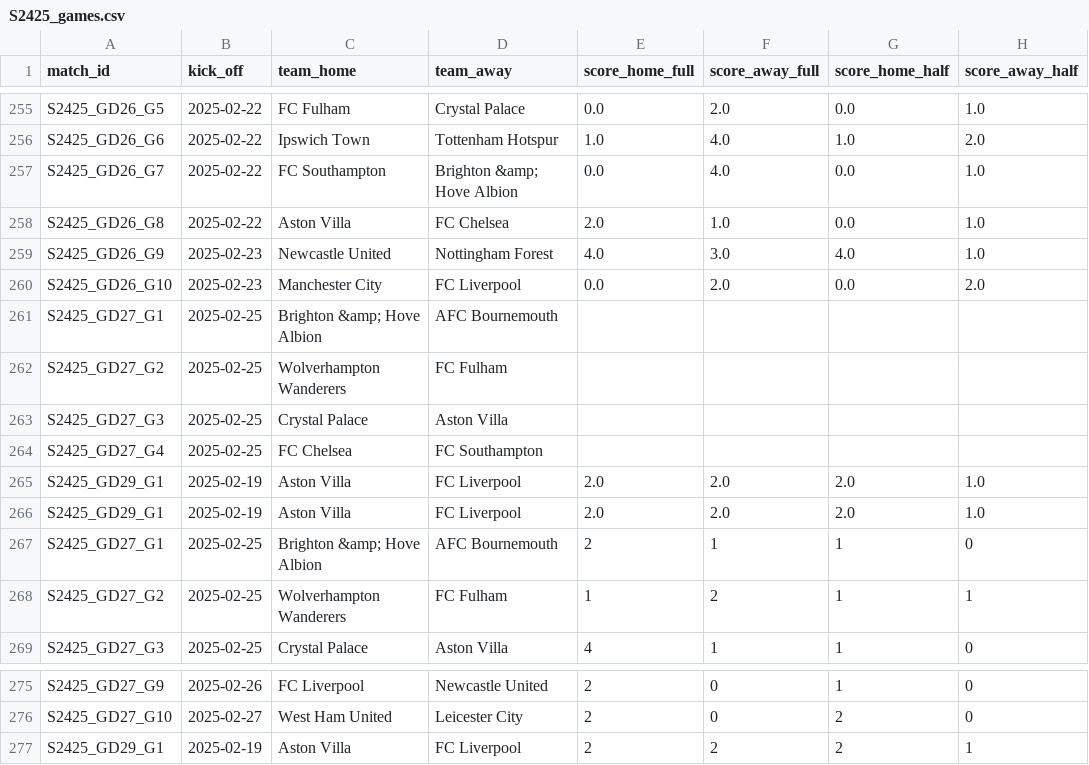
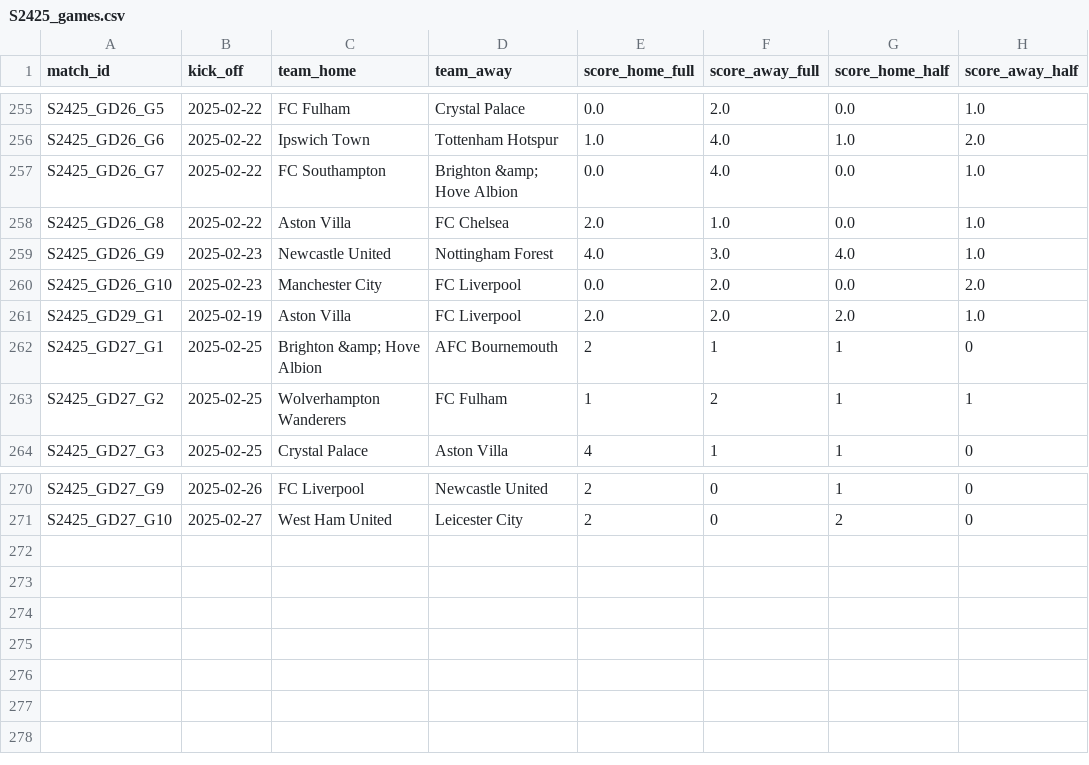
Before and after one commit to AlexAndorra/football-modeling, a CSV file: 10_data/100_RawData/premier-league/S2425_games.csv, drawn as a sheet; only a part is shown, gaps mark what is left out.

Commit message:
Update S2425_games.csv

```diff
--- a/10_data/100_RawData/premier-league/S2425_games.csv
+++ b/10_data/100_RawData/premier-league/S2425_games.csv
@@ -260,7 +260,2 @@ S2425_GD26_G9,2025-02-23,Newcastle United,Nottingham Forest,4.0,3.0,4.0,1.0
 S2425_GD26_G10,2025-02-23,Manchester City,FC Liverpool,0.0,2.0,0.0,2.0
-S2425_GD27_G1,2025-02-25,Brighton &amp; Hove Albion,AFC Bournemouth,,,,
-S2425_GD27_G2,2025-02-25,Wolverhampton Wanderers,FC Fulham,,,,
-S2425_GD27_G3,2025-02-25,Crystal Palace,Aston Villa,,,,
-S2425_GD27_G4,2025-02-25,FC Chelsea,FC Southampton,,,,
-S2425_GD29_G1,2025-02-19,Aston Villa,FC Liverpool,2.0,2.0,2.0,1.0
 S2425_GD29_G1,2025-02-19,Aston Villa,FC Liverpool,2.0,2.0,2.0,1.0
@@ -276,2 +271 @@ S2425_GD27_G9,2025-02-26,FC Liverpool,Newcastle United,2,0,1,0
 S2425_GD27_G10,2025-02-27,West Ham United,Leicester City,2,0,2,0
-S2425_GD29_G1,2025-02-19,Aston Villa,FC Liverpool,2,2,2,1
```
